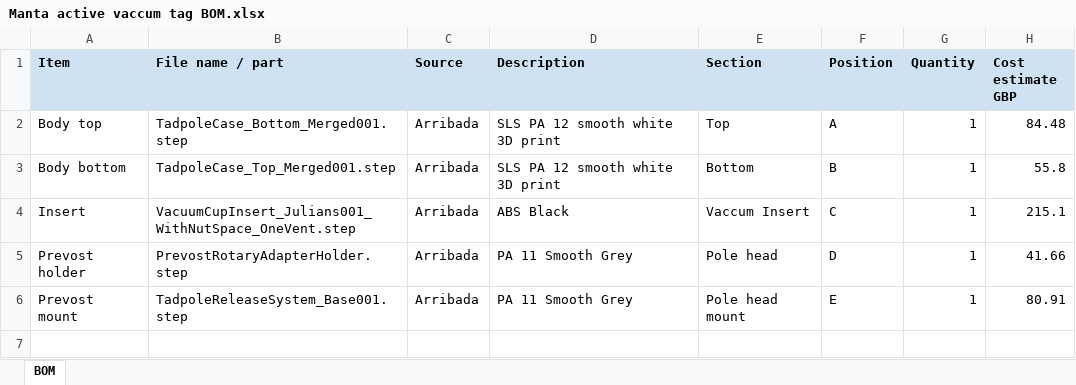
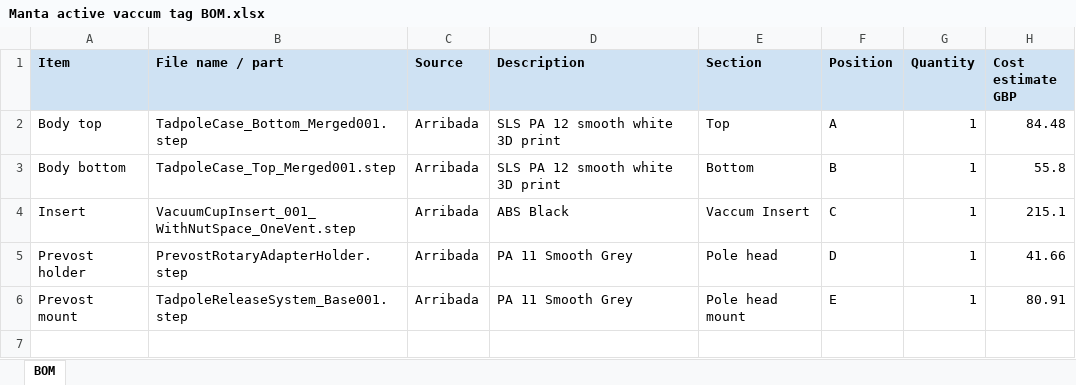
Before and after one commit to arribada/manta-ray-active-vacuum-tag, an Excel workbook: Hardware/Vaccum Insert/Manta active vaccum tag BOM.xlsx, sheet BOM, drawn as a sheet; only a part is shown; values as stored, in another font and other column widths than the file's, no borders; charts and pictures not drawn; the diff names each change by its address in the sheet, - before the commit and + after, or states it on an @@ line.

Commit message:
Updated BOM

```diff
--- a/Hardware/Vaccum Insert/Manta active vaccum tag BOM.xlsx (sheet BOM)
+++ b/Hardware/Vaccum Insert/Manta active vaccum tag BOM.xlsx (sheet BOM)
-B4 (File name / part): VacuumCupInsert_Julians001_WithNutSpace_OneVent.step
+B4 (File name / part): VacuumCupInsert_001_WithNutSpace_OneVent.step
```
Also changed, not shown: charts or pictures.
